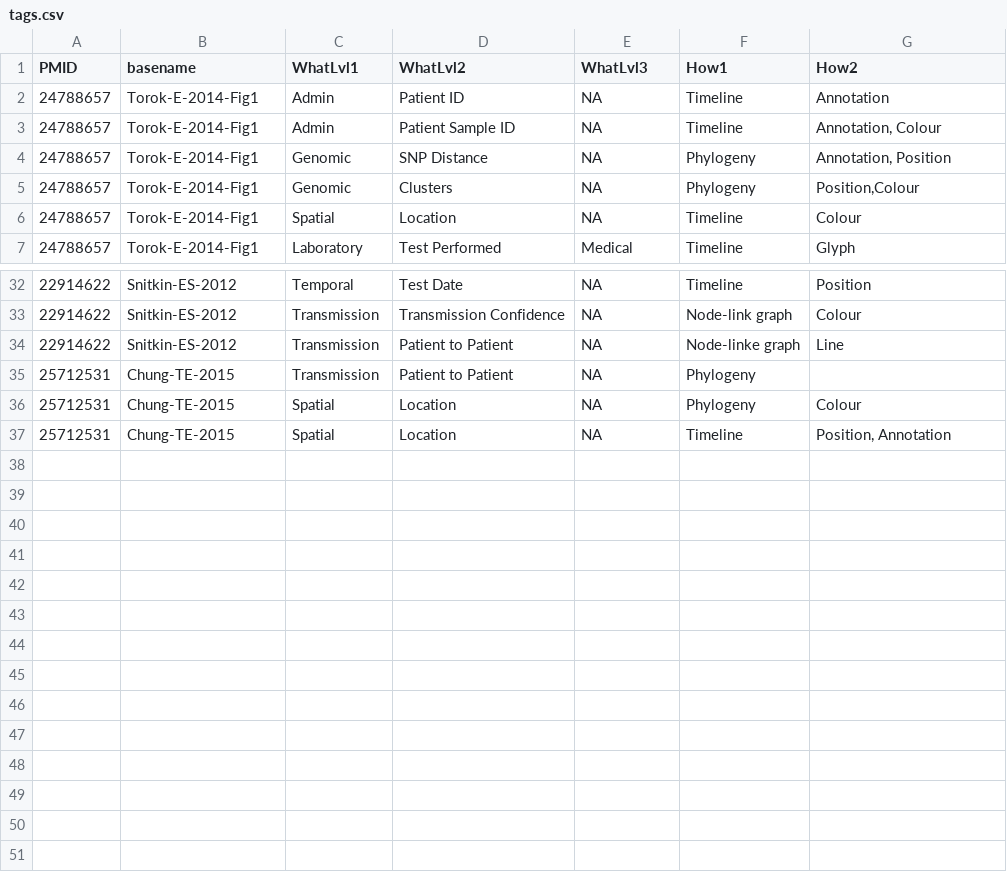
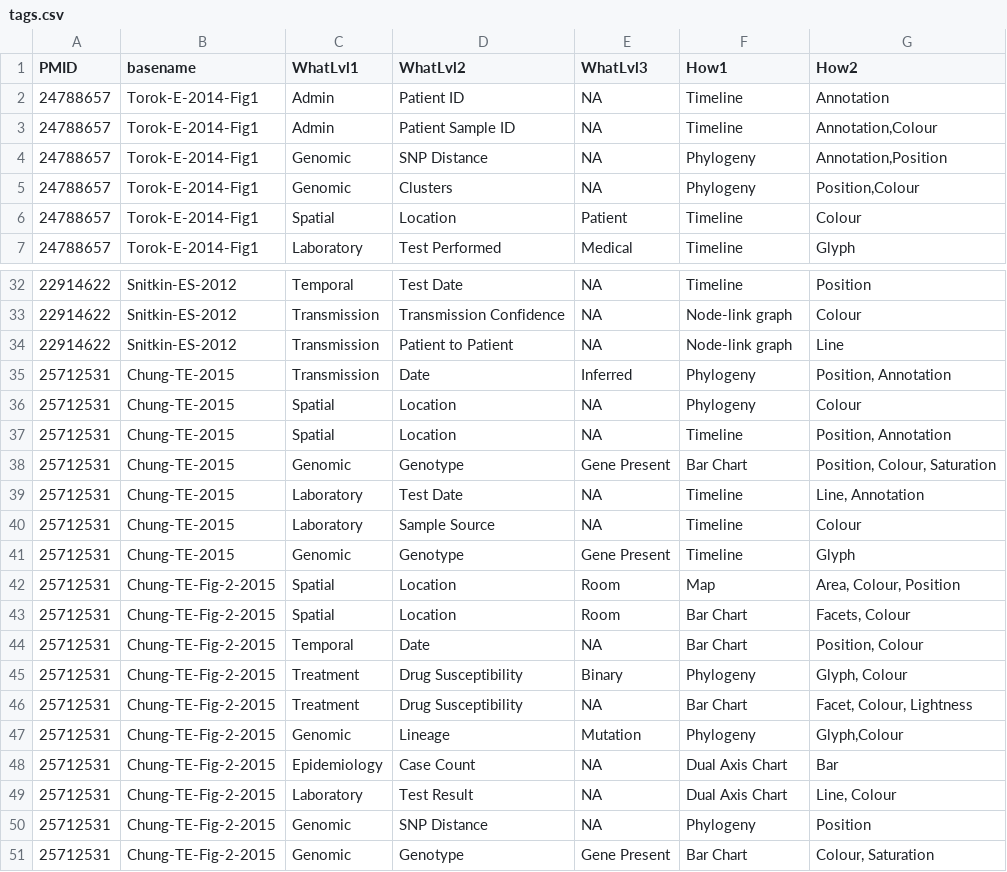
Before and after one commit to amcrisan/GEvT, a CSV file: GEvT_gallery/data/tags.csv, drawn as a sheet; only a part is shown, gaps mark what is left out; the diff covers the shown part only.

Commit message:
adding values to top levels

```diff
--- a/GEvT_gallery/data/tags.csv
+++ b/GEvT_gallery/data/tags.csv
@@ -2,6 +2,6 @@ PMID,basename,WhatLvl1,WhatLvl2,WhatLvl3,How1,How2
 24788657,Torok-E-2014-Fig1,Admin,Patient ID,NA,Timeline,Annotation
-24788657,Torok-E-2014-Fig1,Admin,Patient Sample ID,NA,Timeline,"Annotation, Colour"
-24788657,Torok-E-2014-Fig1,Genomic,SNP Distance,NA,Phylogeny,"Annotation, Position"
+24788657,Torok-E-2014-Fig1,Admin,Patient Sample ID,NA,Timeline,"Annotation,Colour"
+24788657,Torok-E-2014-Fig1,Genomic,SNP Distance,NA,Phylogeny,"Annotation,Position"
 24788657,Torok-E-2014-Fig1,Genomic,Clusters,NA,Phylogeny,"Position,Colour"
-24788657,Torok-E-2014-Fig1,Spatial,Location,NA,Timeline,Colour
+24788657,Torok-E-2014-Fig1,Spatial,Location,Patient,Timeline,Colour
 24788657,Torok-E-2014-Fig1,Laboratory,Test Performed,Medical,Timeline,Glyph
@@ -33,5 +33,19 @@ PMID,basename,WhatLvl1,WhatLvl2,WhatLvl3,How1,How2
 22914622,Snitkin-ES-2012,Transmission,Transmission Confidence,NA,Node-link graph,Colour
-22914622,Snitkin-ES-2012,Transmission,Patient to Patient,NA,Node-linke graph,Line
-25712531,Chung-TE-2015,Transmission,Patient to Patient,NA,Phylogeny,
+22914622,Snitkin-ES-2012,Transmission,Patient to Patient,NA,Node-link graph,Line
+25712531,Chung-TE-2015,Transmission,Date,Inferred,Phylogeny,"Position, Annotation"
 25712531,Chung-TE-2015,Spatial,Location,NA,Phylogeny,Colour
 25712531,Chung-TE-2015,Spatial,Location,NA,Timeline,"Position, Annotation"
+25712531,Chung-TE-2015,Genomic,Genotype,Gene Present,Bar Chart,"Position, Colour, Saturation"
+25712531,Chung-TE-2015,Laboratory,Test Date,NA,Timeline,"Line, Annotation"
+25712531,Chung-TE-2015,Laboratory,Sample Source,NA,Timeline,Colour
+25712531,Chung-TE-2015,Genomic,Genotype,Gene Present,Timeline,Glyph
+25712531,Chung-TE-Fig-2-2015,Spatial,Location,Room,Map,"Area, Colour, Position"
+25712531,Chung-TE-Fig-2-2015,Spatial,Location,Room,Bar Chart,"Facets, Colour"
+25712531,Chung-TE-Fig-2-2015,Temporal,Date,NA,Bar Chart,"Position, Colour"
+25712531,Chung-TE-Fig-2-2015,Treatment,Drug Susceptibility,Binary,Phylogeny,"Glyph, Colour"
+25712531,Chung-TE-Fig-2-2015,Treatment,Drug Susceptibility,NA,Bar Chart,"Facet, Colour, Lightness"
+25712531,Chung-TE-Fig-2-2015,Genomic,Lineage,Mutation,Phylogeny,"Glyph,Colour"
+25712531,Chung-TE-Fig-2-2015,Epidemiology,Case Count,NA,Dual Axis Chart,Bar
+25712531,Chung-TE-Fig-2-2015,Laboratory,Test Result,NA,Dual Axis Chart,"Line, Colour"
+25712531,Chung-TE-Fig-2-2015,Genomic,SNP Distance,NA,Phylogeny,Position
+25712531,Chung-TE-Fig-2-2015,Genomic,Genotype,Gene Present,Bar Chart,"Colour, Saturation"
```
Also changed, not shown: 13 edited cells elsewhere in this file, 31 other files.
